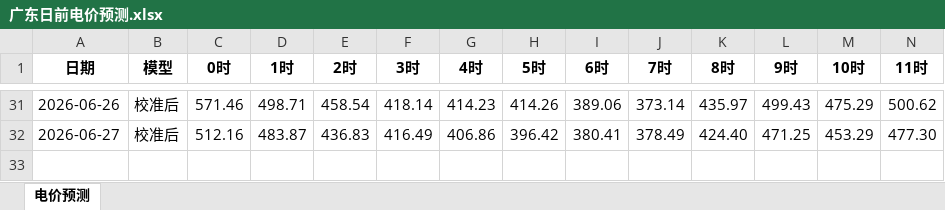
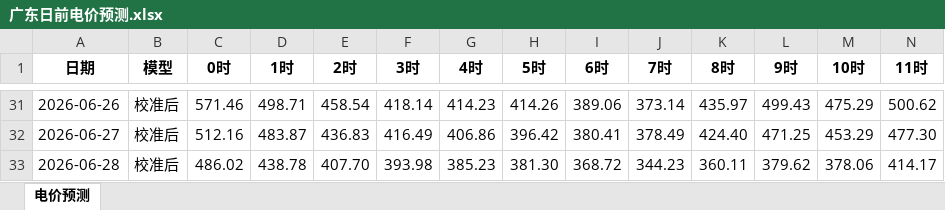
Before and after one commit to K464k88dn5-sudo/power_market_dashboard, an Excel workbook: 广东日前电价预测.xlsx, sheet 电价预测, drawn as a sheet; only a part is shown, gaps mark what is left out; values as stored, in another font and other column widths than the file's, no borders; rows hold the shown columns only; the diff names each change by its address in the sheet, - before the commit and + after, or states it on an @@ line.

Commit message:
data: 2026-06-29 更新电价+检修数据

```diff
--- a/广东日前电价预测.xlsx (sheet 电价预测)
+++ b/广东日前电价预测.xlsx (sheet 电价预测)
+row 33: 2026-06-28 | 校准后 | 486.02 | 438.78 | 407.70 | 393.98 | 385.23 | 381.30 | 368.72 | 344.23 | 360.11 | 379.62 | 378.06 | 414.17
```
Also changed, not shown: 日前节点电价.xlsx.
